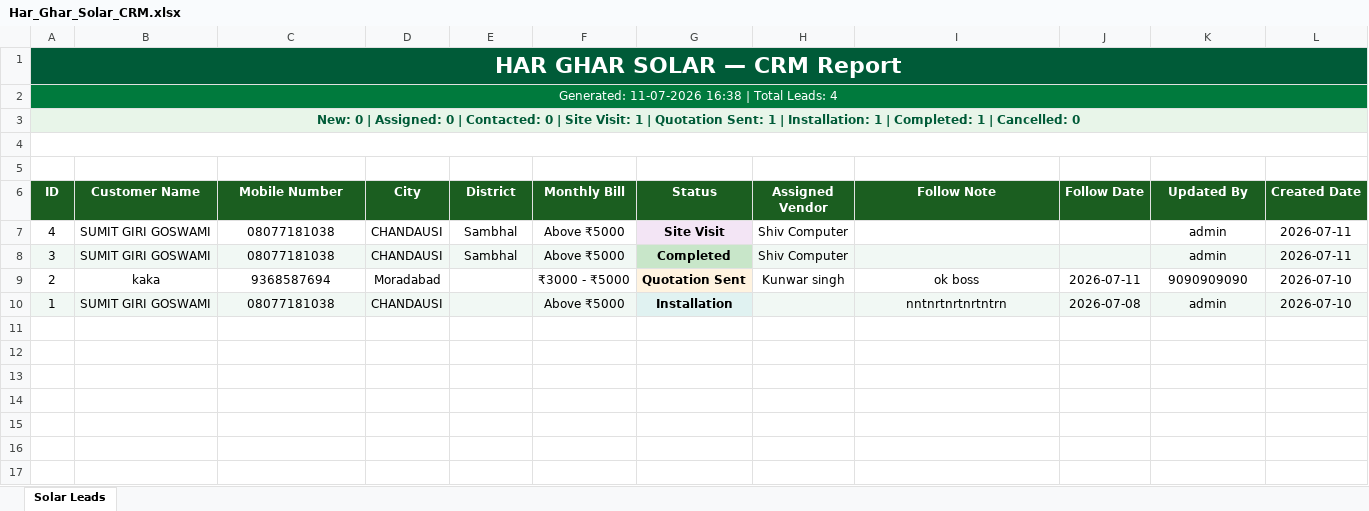
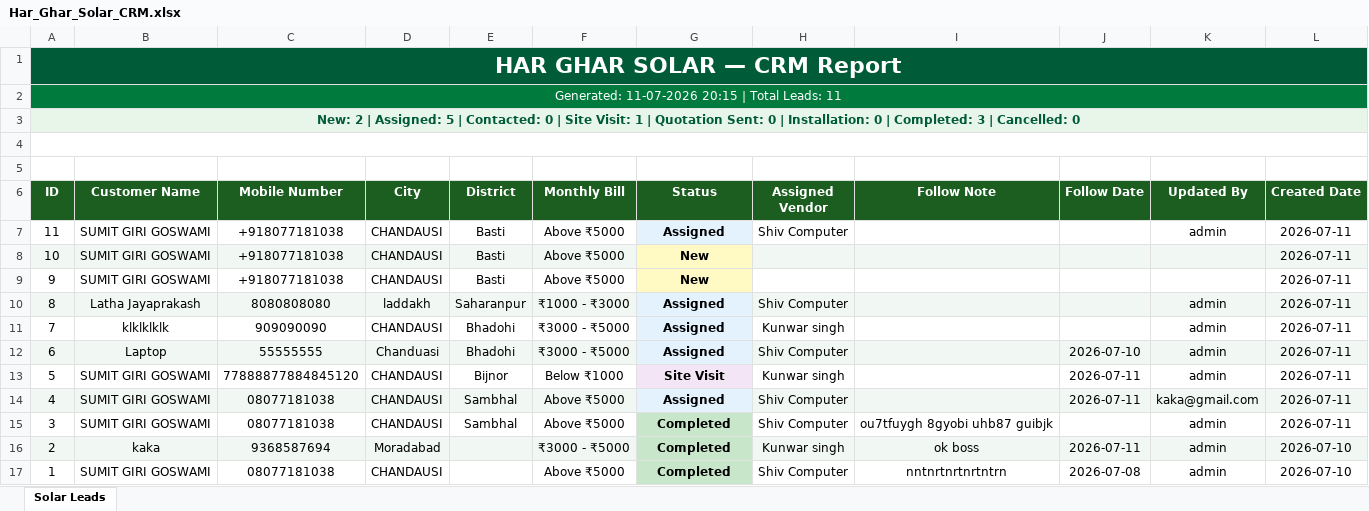
Before and after one commit to sumithackerchd/har-ghar-solar, an Excel workbook: Har_Ghar_Solar_CRM.xlsx, sheet Solar Leads, drawn as a sheet; values as stored, in another font and other column widths than the file's, no borders; table styles not drawn; addresses are those after the commit; the diff names each change by its address in the sheet, - before the commit and + after, or states it on an @@ line.

```diff
--- a/Har_Ghar_Solar_CRM.xlsx (sheet Solar Leads)
+++ b/Har_Ghar_Solar_CRM.xlsx (sheet Solar Leads)
-A2 (ID): Generated: 11-07-2026 16:38 | Total Leads: 4
+A2 (ID): Generated: 11-07-2026 20:15 | Total Leads: 11
-A3 (ID): New: 0 | Assigned: 0 | Contacted: 0 | Site Visit: 1 | Quotation Sent: 1 | Installation: 1 | Completed: 1 | Cancelled:…
+A3 (ID): New: 2 | Assigned: 5 | Contacted: 0 | Site Visit: 1 | Quotation Sent: 0 | Installation: 0 | Completed: 3 | Cancelled:…
+row 7: 11 | SUMIT GIRI GOSWAMI | +918077181038 | CHANDAUSI | Basti | Above ₹5000 | Assigned | Shiv Computer |  |  | admin | 2026-07-11
+row 8: 10 | SUMIT GIRI GOSWAMI | +918077181038 | CHANDAUSI | Basti | Above ₹5000 | New |  |  |  |  | 2026-07-11
+row 9: 9 | SUMIT GIRI GOSWAMI | +918077181038 | CHANDAUSI | Basti | Above ₹5000 | New |  |  |  |  | 2026-07-11
+row 10: 8 | Latha Jayaprakash | 8080808080 | laddakh | Saharanpur | ₹1000 - ₹3000 | Assigned | Shiv Computer |  |  | admin | 2026-07-11
+row 11: 7 | klklklklk | 909090090 | CHANDAUSI | Bhadohi | ₹3000 - ₹5000 | Assigned | Kunwar singh |  |  | admin | 2026-07-11
+row 12: 6 | Laptop | 55555555 | Chanduasi | Bhadohi | ₹3000 - ₹5000 | Assigned | Shiv Computer |  | 2026-07-10 | admin | 2026-07-11
+row 13: 5 | SUMIT GIRI GOSWAMI | 77888877884845120 | CHANDAUSI | Bijnor | Below ₹1000 | Site Visit | Kunwar singh |  | 2026-07-11 | admin | 2026-07-11
-A14:F14 fill: none
+A14:F14 fill: #F1F8F4
-G14 (Status): Site Visit
+G14 (Status): Assigned
-H14:L14 fill: none
+H14:L14 fill: #F1F8F4
-J14 (Follow Date): (empty)
+J14 (Follow Date): 2026-07-11
-K14 (Updated By): admin
+K14 (Updated By): kaka@gmail.com
-A15:F15 fill: #F1F8F4
+A15:F15 fill: none
-H15:L15 fill: #F1F8F4
+H15:L15 fill: none
-I15 (Follow Note): (empty)
+I15 (Follow Note): ou7tfuygh 8gyobi uhb87 guibjk
-A16:F16 fill: none
+A16:F16 fill: #F1F8F4
-G16 (Status): Quotation Sent
+G16 (Status): Completed
-G16 fill: #FFF3E0
+G16 fill: #C8E6C9
-H16:L16 fill: none
+H16:L16 fill: #F1F8F4
-K16 (Updated By): 9090909090
+K16 (Updated By): admin
-A17:F17 fill: #F1F8F4
+A17:F17 fill: none
-G17 (Status): Installation
+G17 (Status): Completed
-G17 fill: #E0F2F1
+G17 fill: #C8E6C9
-H17 (Assigned Vendor): (empty)
+H17 (Assigned Vendor): Shiv Computer
-H17:L17 fill: #F1F8F4
+H17:L17 fill: none
```
Also changed, not shown: 7 other files.
